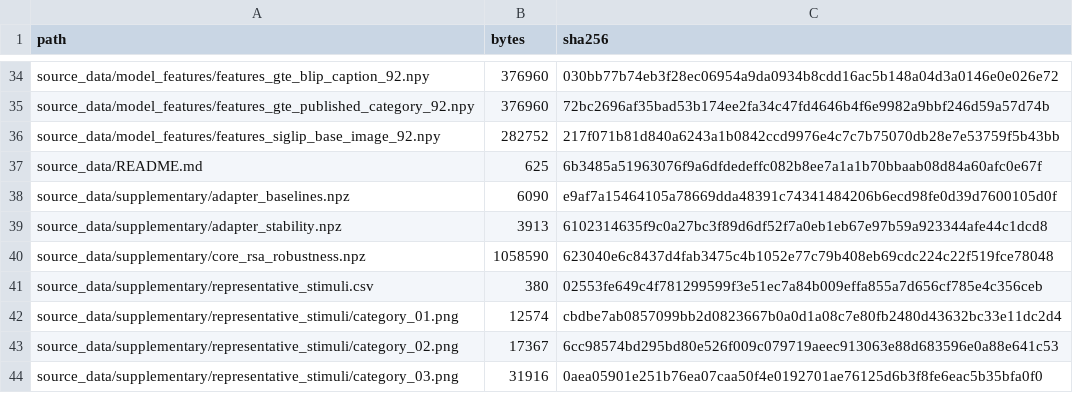
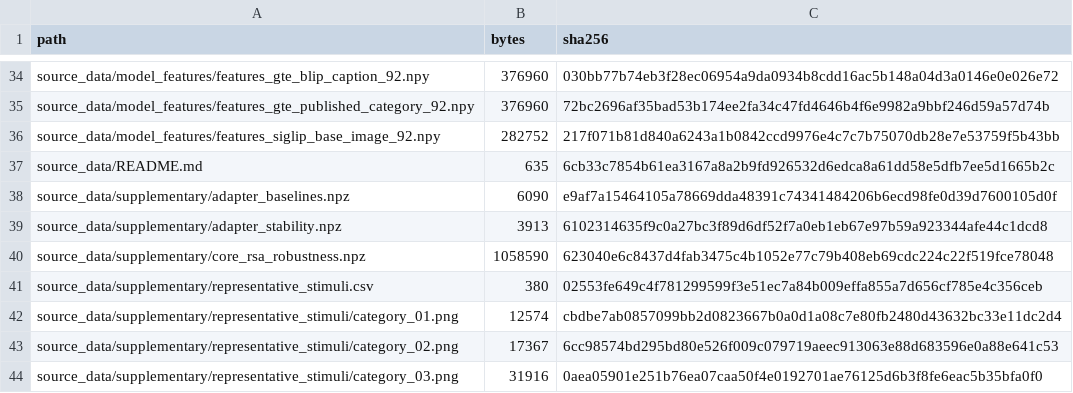
Before and after one commit to f0019pg/cross-cohort-eeg-meg-geometry, a CSV file: SOURCE_DATA_MANIFEST.csv, drawn as a sheet; only a part is shown, gaps mark what is left out.

Commit message:
Refresh source-data manifest

```diff
--- a/SOURCE_DATA_MANIFEST.csv
+++ b/SOURCE_DATA_MANIFEST.csv
@@ -36,3 +36,3 @@
 "source_data/model_features/features_siglip_base_image_92.npy","282752","217f071b81d840a6243a1b0842ccd9976e4c7c7b75070db28e7e53759f5b43bb"
-"source_data/README.md","625","6b3485a51963076f9a6dfdedeffc082b8ee7a1a1b70bbaab08d84a60afc0e67f"
+"source_data/README.md","635","6cb33c7854b61ea3167a8a2b9fd926532d6edca8a61dd58e5dfb7ee5d1665b2c"
 "source_data/supplementary/adapter_baselines.npz","6090","e9af7a15464105a78669dda48391c74341484206b6ecd98fe0d39d7600105d0f"
```
